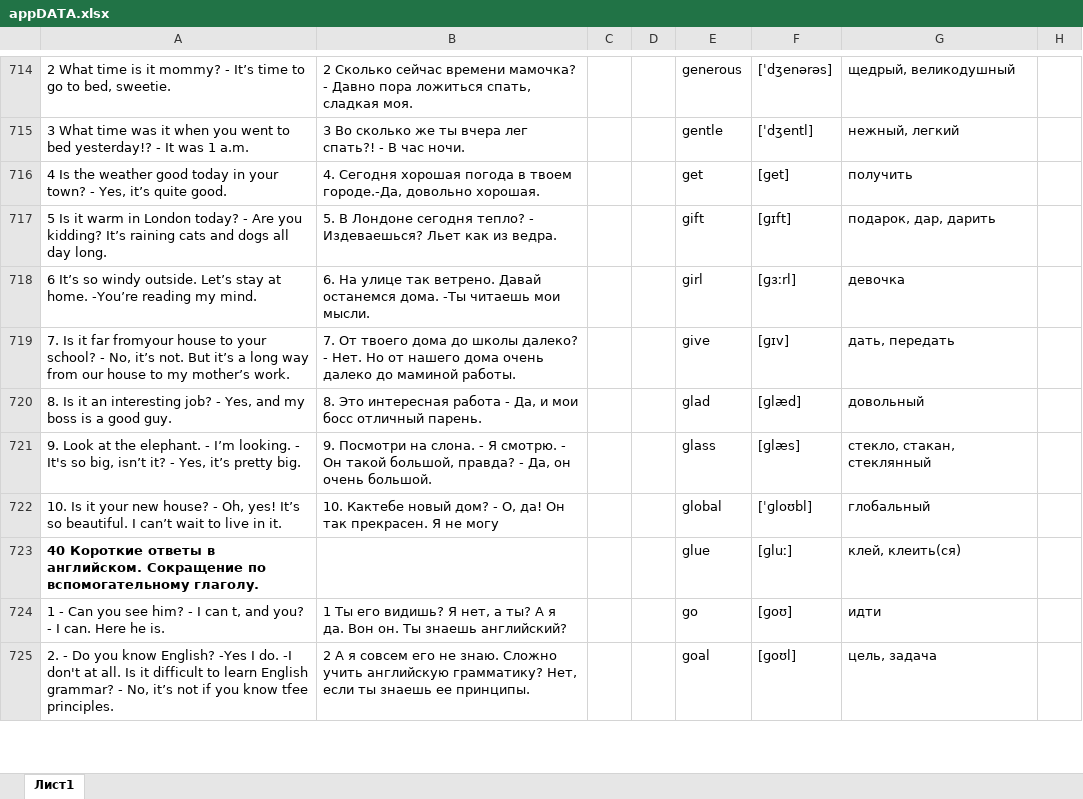
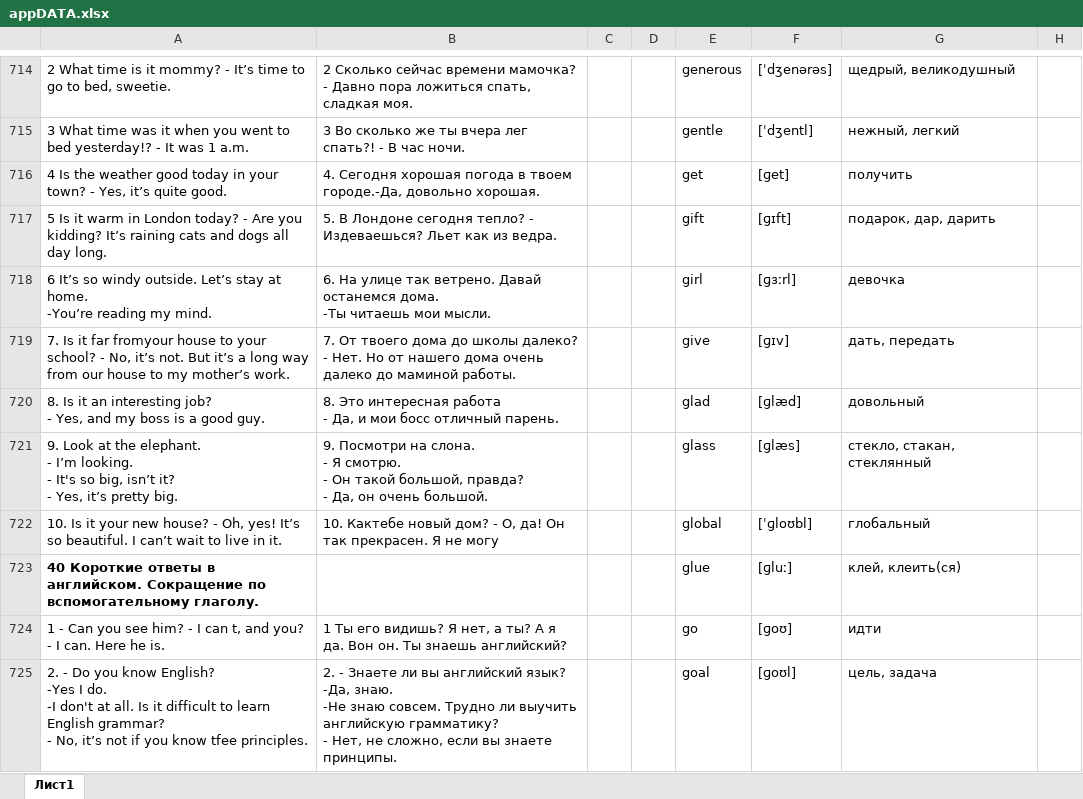
Before and after one commit to AlexDeev1996/English_App, an Excel workbook: appDATA.xlsx, sheet Лист1, drawn as a sheet; only a part is shown, gaps mark what is left out; values as stored, in another font and other column widths than the file's, no borders; ↵ is a line break in a cell; the diff covers the shown part only; the diff names each change by its address in the sheet, - before the commit and + after, or states it on an @@ line.

```diff
--- a/appDATA.xlsx (sheet Лист1)
+++ b/appDATA.xlsx (sheet Лист1)
-A718: …my mind.
+A718: …my mind.
-B718: …мои мысли.
+B718: …мои мысли.
-A720: …good guy.
+A720: …good guy.
-B720: …отличный парень.
+B720: …отличный парень.
-A721: …pretty big.
+A721: …pretty big.
-B721: …очень большой.
+B721: …очень большой.
-A725: …tfee principles.
+A725: …tfee principles.
-B725: 2 А я совсем его не знаю. Сложно учить английскую грамматику? Нет, если ты знаешь ее принципы.
+B725: 2. - Знаете ли вы английский язык? ↵ -Да, знаю. ↵ -Не знаю совсем. Трудно ли выучить английскую грамматику? ↵ - Нет, не сложно, если вы знаете принципы.
```
Also changed, not shown: 115 edited cells elsewhere in this sheet, 18 other files.
